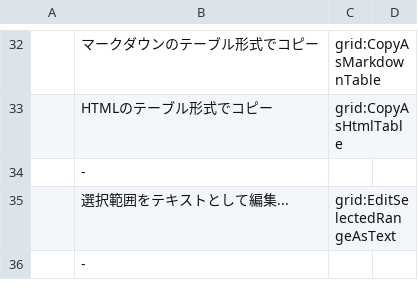
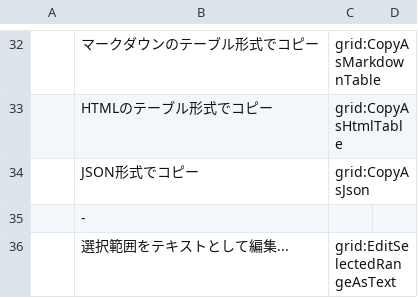
Before and after one commit to kohii/smoothcsv, a TSV file: smoothcsv-app-modules/smoothcsv-core/src/main/resources/smoothcsv-core/smoothcsv-menubar_ja.tsv, drawn as a sheet; only a part is shown, gaps mark what is left out; the shorter side is filled out with more unchanged rows.

Commit message:
Add CopyAsJson command

```diff
--- a/smoothcsv-app-modules/smoothcsv-core/src/main/resources/smoothcsv-core/smoothcsv-menubar_ja.tsv
+++ b/smoothcsv-app-modules/smoothcsv-core/src/main/resources/smoothcsv-core/smoothcsv-menubar_ja.tsv
@@ -33,2 +33,3 @@
 	HTMLのテーブル形式でコピー	grid:CopyAsHtmlTable
+	JSON形式でコピー	grid:CopyAsJson
 	-
```
Also changed, not shown: smoothcsv-app-modules/smoothcsv-core/src/main/resources/smoothcsv-core/smoothcsv-command.tsv, smoothcsv-app-modules/smoothcsv-core/src/main/resources/smoothcsv-core/smoothcsv-menubar.tsv, 6 other files.
